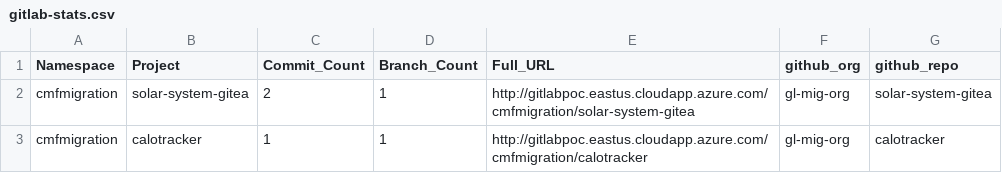
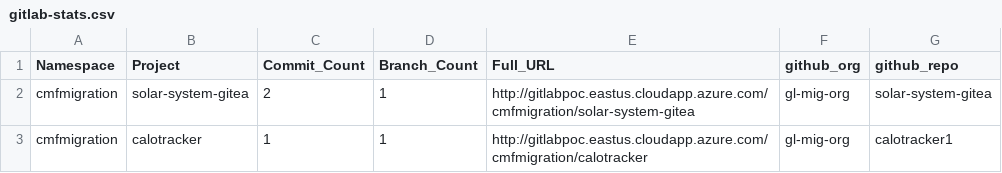
Before and after one commit to jatothuado2gh/gl2gh, a CSV file: gitlab-stats.csv, drawn as a sheet.

Commit message:
Update gitlab-stats.csv

```diff
--- a/gitlab-stats.csv
+++ b/gitlab-stats.csv
@@ -2,2 +2,2 @@ Namespace,Project,Commit_Count,Branch_Count,Full_URL,github_org,github_repo
 cmfmigration,solar-system-gitea,2,1,http://gitlabpoc.eastus.cloudapp.azure.com/cmfmigration/solar-system-gitea,gl-mig-org,solar-system-gitea
-cmfmigration,calotracker,1,1,http://gitlabpoc.eastus.cloudapp.azure.com/cmfmigration/calotracker,gl-mig-org,calotracker
+cmfmigration,calotracker,1,1,http://gitlabpoc.eastus.cloudapp.azure.com/cmfmigration/calotracker,gl-mig-org,calotracker1
```
